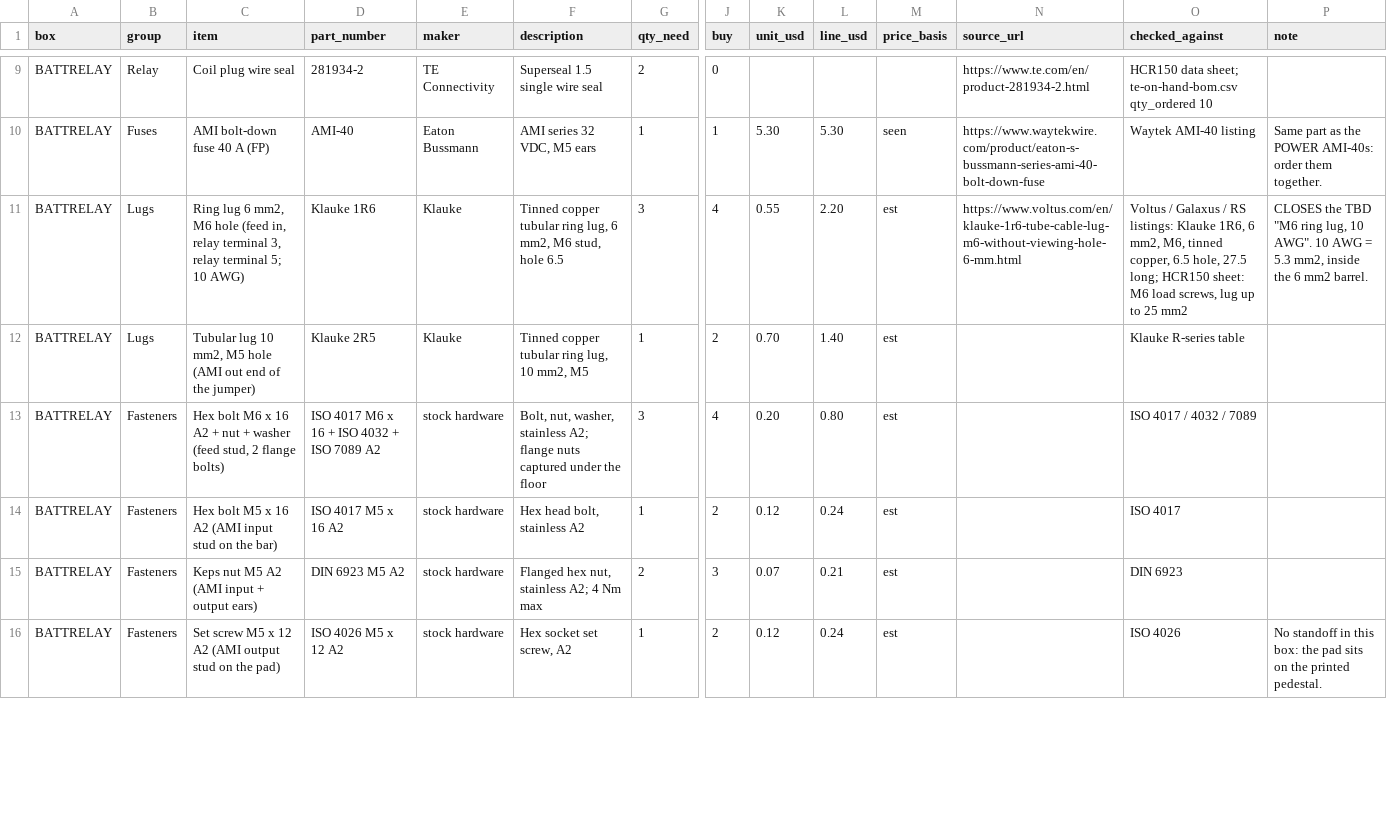
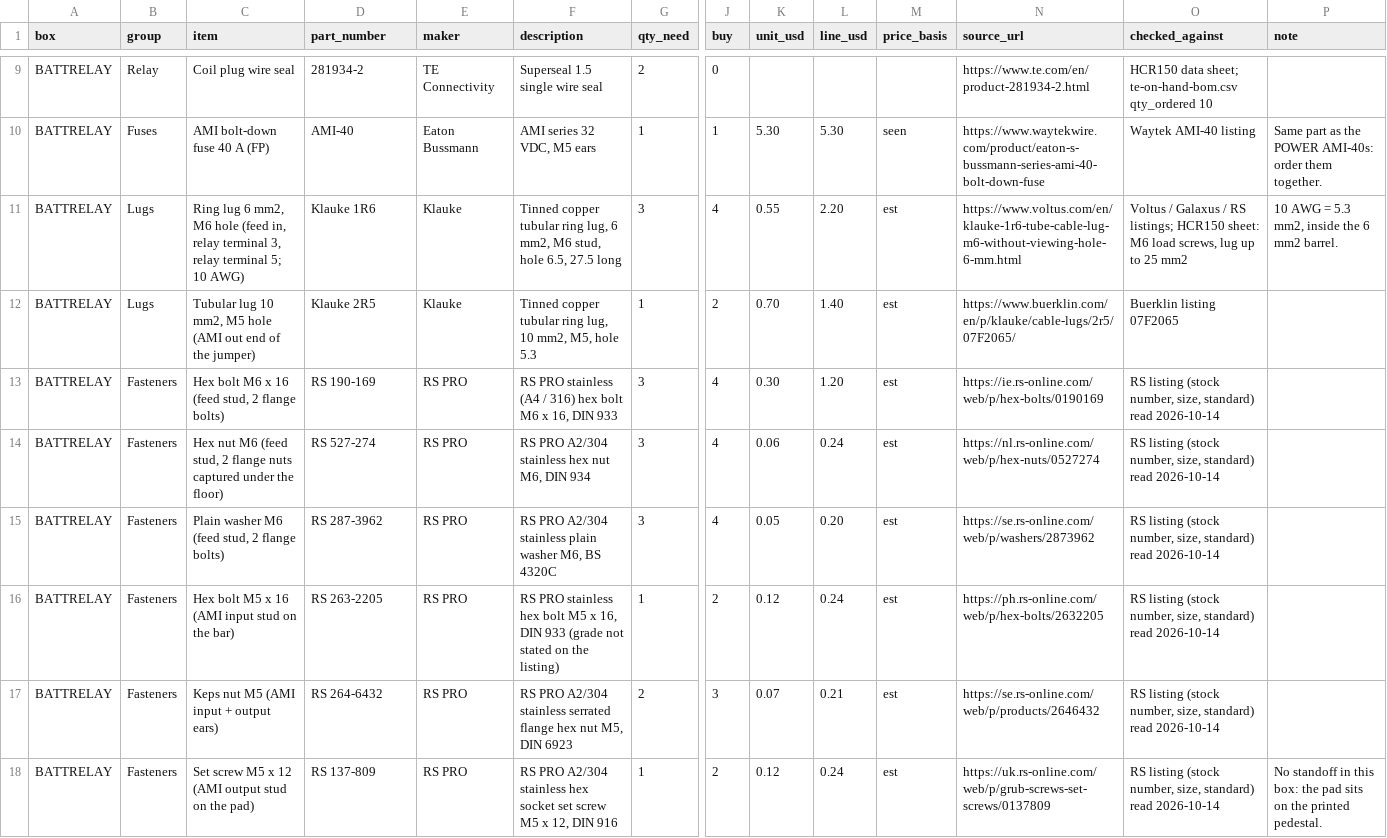
Before and after one commit to living-relation/st185-link-ecu-config, a CSV file: cad/fusebox/fusebox-parts-battrelay.csv, drawn as a sheet; only a part is shown, gaps mark what is left out; addresses are those after the commit; rows hold the shown columns only; the diff covers the shown part only; the diff names each change by its address in the sheet, - before the commit and + after, or states it on an @@ line.

```diff
--- a/cad/fusebox/fusebox-parts-battrelay.csv
+++ b/cad/fusebox/fusebox-parts-battrelay.csv
-F11 (description): …stud, hole 6.5
+F11 (description): …stud, hole 6.5, 27.5 long
-O11 (checked_against): …/ RS listings: Klauke 1R6, 6 mm2, M6, tinned copper, 6.5 hole, 27.5 long; HCR150 sheet:…
+O11 (checked_against): …/ RS listings; HCR150 sheet:…
-P11 (note): CLOSES the TBD "M6 ring lug, 10 AWG". 10 AWG…
+P11 (note): 10 AWG…
-F12 (description): …10 mm2, M5
+F12 (description): …10 mm2, M5, hole 5.3
-N12 (source_url): (empty)
+N12 (source_url): https://www.buerklin.com/en/p/klauke/cable-lugs/2r5/07F2065/
-O12 (checked_against): Klauke R-series table
+O12 (checked_against): Buerklin listing 07F2065
+row 13: BATTRELAY | Fasteners | Hex bolt M6 x 16 (feed stud, 2 flange bolts) | RS 190-169 | RS PRO | RS PRO stainless (A4 / 316) hex bolt M6 x 16, DIN 933 | 3 | 4 | 0.30 | 1.20 | est | https://ie.rs-online.com/web/p/hex-bolts/0190169 | RS listing (stock number, size, standard) read 2026-10-14
+row 14: BATTRELAY | Fasteners | Hex nut M6 (feed stud, 2 flange nuts captured under the floor) | RS 527-274 | RS PRO | RS PRO A2/304 stainless hex nut M6, DIN 934 | 3 | 4 | 0.06 | 0.24 | est | https://nl.rs-online.com/web/p/hex-nuts/0527274 | RS listing (stock number, size, standard) read 2026-10-14
-C15 (item): Hex bolt M6 x 16 A2 + nut + washer (feed stud,…
+C15 (item): Plain washer M6 (feed stud,…
-D15 (part_number): ISO 4017 M6 x 16 + ISO 4032 + ISO 7089 A2
+D15 (part_number): RS 287-3962
-E15:E18 (maker): stock hardware
+E15:E18 (maker): RS PRO
-F15 (description): Bolt, nut, washer, stainless A2; flange nuts captured under the floor
+F15 (description): RS PRO A2/304 stainless plain washer M6, BS 4320C
-K15 (unit_usd): 0.20
+K15 (unit_usd): 0.05
-L15 (line_usd): 0.80
+L15 (line_usd): 0.20
-N15 (source_url): (empty)
+N15 (source_url): https://se.rs-online.com/web/p/washers/2873962
-O15 (checked_against): ISO 4017 / 4032 / 7089
+O15 (checked_against): RS listing (stock number, size, standard) read 2026-10-14
-C16 (item): …x 16 A2 (AMI input…
+C16 (item): …x 16 (AMI input…
-D16 (part_number): ISO 4017 M5 x 16 A2
+D16 (part_number): RS 263-2205
-F16 (description): Hex head bolt, stainless A2
+F16 (description): RS PRO stainless hex bolt M5 x 16, DIN 933 (grade not stated on the listing)
-N16 (source_url): (empty)
+N16 (source_url): https://ph.rs-online.com/web/p/hex-bolts/2632205
-O16 (checked_against): ISO 4017
+O16 (checked_against): RS listing (stock number, size, standard) read 2026-10-14
-C17 (item): Keps nut M5 A2 (AMI input + output ears)
+C17 (item): Keps nut M5 (AMI input + output ears)
-D17 (part_number): DIN 6923 M5 A2
+D17 (part_number): RS 264-6432
-F17 (description): Flanged hex nut, stainless A2; 4 Nm max
+F17 (description): RS PRO A2/304 stainless serrated flange hex nut M5, DIN 6923
-N17 (source_url): (empty)
+N17 (source_url): https://se.rs-online.com/web/p/products/2646432
-O17 (checked_against): DIN 6923
+O17 (checked_against): RS listing (stock number, size, standard) read 2026-10-14
-C18 (item): …x 12 A2 (AMI output…
+C18 (item): …x 12 (AMI output…
-D18 (part_number): ISO 4026 M5 x 12 A2
+D18 (part_number): RS 137-809
-F18 (description): Hex socket set screw, A2
+F18 (description): RS PRO A2/304 stainless hex socket set screw M5 x 12, DIN 916
-N18 (source_url): (empty)
+N18 (source_url): https://uk.rs-online.com/web/p/grub-screws-set-screws/0137809
-O18 (checked_against): ISO 4026
+O18 (checked_against): RS listing (stock number, size, standard) read 2026-10-14
```
Also changed, not shown: 3 added rows, 2 removed rows and 21 edited cells elsewhere in this file, cad/fusebox/fusebox-parts-logic.csv, cad/fusebox/fusebox-parts-power.csv, 9 other files.
